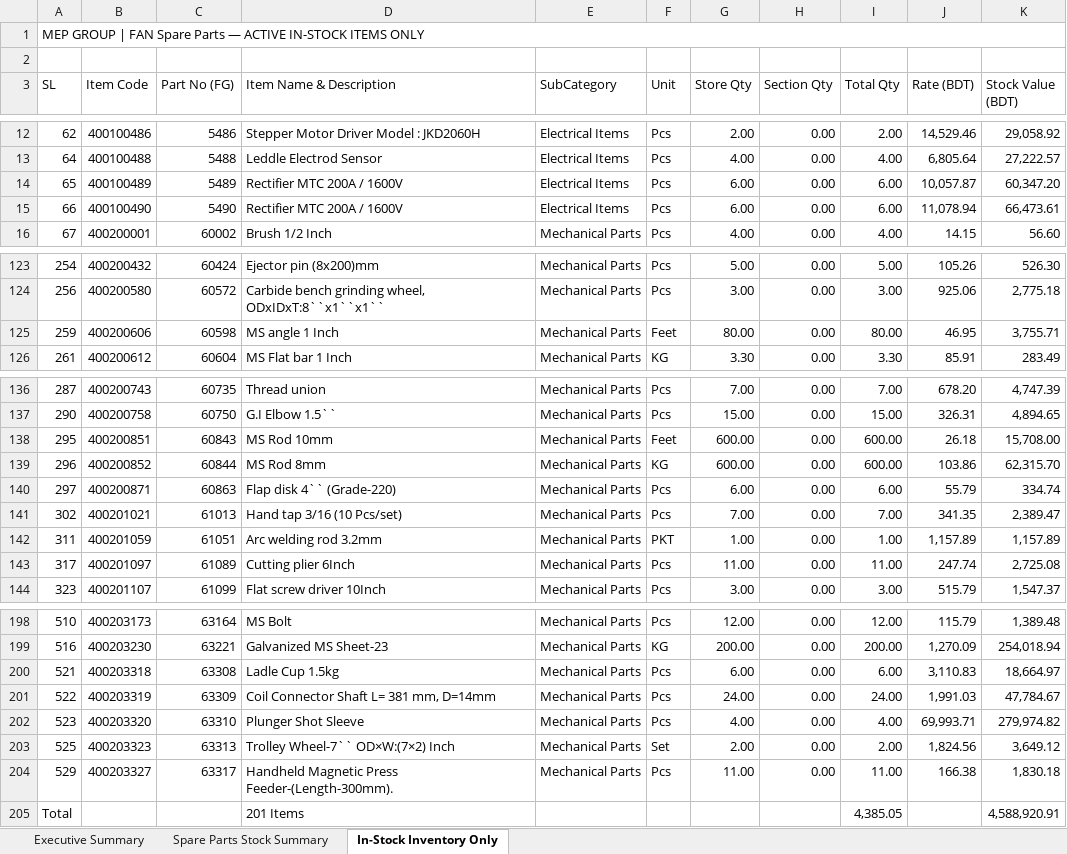
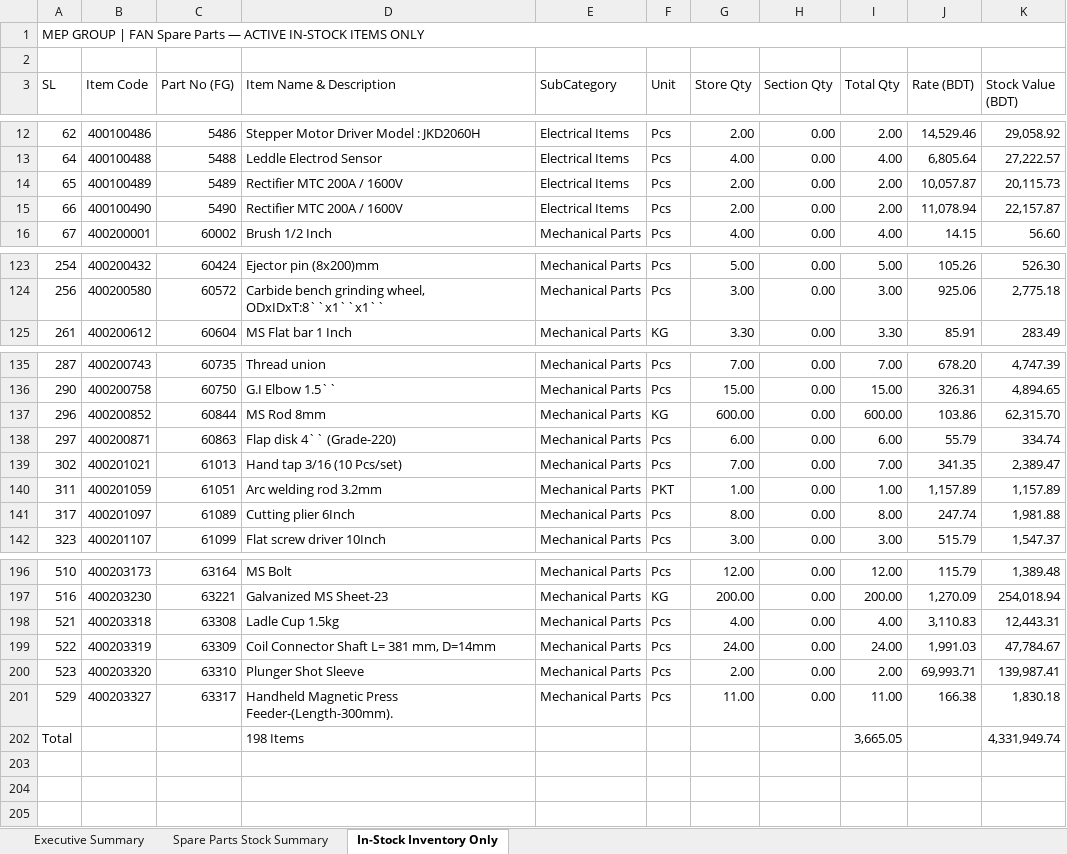
Before and after one commit to sayfulmep2021-arch/ERP-SYSYEM, an Excel workbook: NEW BOT 02/Fan_Spare_Parts_Stock_Summary.xlsx, sheet In-Stock Inventory Only, drawn as a sheet; only a part is shown, gaps mark what is left out; values as stored, in another font and other column widths than the file's, no cell formats; removed rows and columns are numbered as before the commit, all else as after; the diff covers the shown part only; the diff names each change by its address in the sheet, - before the commit and + after, or states it on an @@ line.

```diff
--- a/NEW BOT 02/Fan_Spare_Parts_Stock_Summary.xlsx (sheet In-Stock Inventory Only)
+++ b/NEW BOT 02/Fan_Spare_Parts_Stock_Summary.xlsx (sheet In-Stock Inventory Only)
-G14:G15 (Store Qty): 6.00
+G14:G15 (Store Qty): 2.00
-I14:I15 (Total Qty): 6.00
+I14:I15 (Total Qty): 2.00
-K14 (Stock Value (BDT)): 60,347.20
+K14 (Stock Value (BDT)): 20,115.73
-K15 (Stock Value (BDT)): 66,473.61
+K15 (Stock Value (BDT)): 22,157.87
-row 125: 259 | 400200606 | 60598 | MS angle 1 Inch | Mechanical Parts | Feet | 80.00 | 0.00 | 80.00 | 46.95 | 3,755.71
-row 138: 295 | 400200851 | 60843 | MS Rod 10mm | Mechanical Parts | Feet | 600.00 | 0.00 | 600.00 | 26.18 | 15,708.00
-G141 (Store Qty): 11.00
+G141 (Store Qty): 8.00
-I141 (Total Qty): 11.00
+I141 (Total Qty): 8.00
-K141 (Stock Value (BDT)): 2,725.08
+K141 (Stock Value (BDT)): 1,981.88
-G198 (Store Qty): 6.00
+G198 (Store Qty): 4.00
-I198 (Total Qty): 6.00
+I198 (Total Qty): 4.00
-K198 (Stock Value (BDT)): 18,664.97
+K198 (Stock Value (BDT)): 12,443.31
-G200 (Store Qty): 4.00
+G200 (Store Qty): 2.00
-I200 (Total Qty): 4.00
+I200 (Total Qty): 2.00
-K200 (Stock Value (BDT)): 279,974.82
+K200 (Stock Value (BDT)): 139,987.41
-row 203: 525 | 400203323 | 63313 | Trolley Wheel-7`` OD×W:(7×2) Inch | Mechanical Parts | Set | 2.00 | 0.00 | 2.00 | 1,824.56 | 3,649.12
-D202 (Item Name & Description): 201 Items
+D202 (Item Name & Description): 198 Items
-I202 (Total Qty): 4,385.05
+I202 (Total Qty): 3,665.05
-K202 (Stock Value (BDT)): 4,588,920.91
+K202 (Stock Value (BDT)): 4,331,949.74
```
Also changed, not shown: 15 edited cells elsewhere in this sheet, sheet Spare Parts Stock Summary, sheet Executive Summary, cell formats, NEW BOT 02/Fan_Assemble_Inventory_Movement.xlsx, NEW BOT 02/Fan_Inter_Sales_Report_Sep2026.xlsx, 40 other files.
